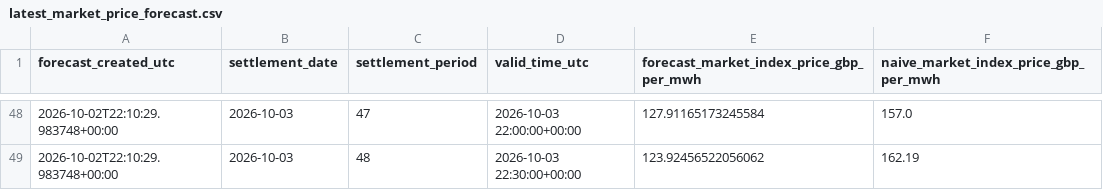
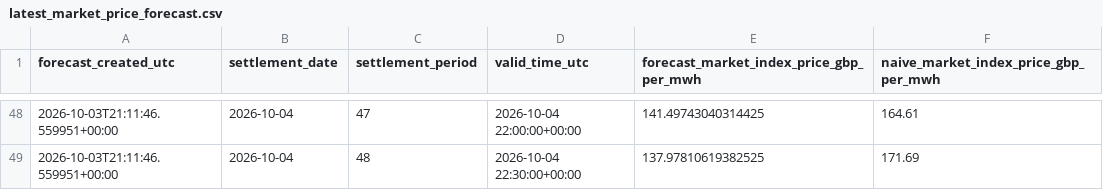
Before and after one commit to Aminpknu/renewable-flexibility-studio, a CSV file: data/latest_market_price_forecast.csv, drawn as a sheet; only a part is shown, gaps mark what is left out; the diff covers the shown part only.

```diff
--- a/data/latest_market_price_forecast.csv
+++ b/data/latest_market_price_forecast.csv
@@ -48,2 +48,2 @@ forecast_created_utc,settlement_date,settlement_period,valid_time_utc,forecast_m
-2026-10-02T22:10:29.983748+00:00,2026-10-03,47,2026-10-03 22:00:00+00:00,127.91165173245584,157.0
-2026-10-02T22:10:29.983748+00:00,2026-10-03,48,2026-10-03 22:30:00+00:00,123.92456522056062,162.19
+2026-10-03T21:11:46.559951+00:00,2026-10-04,47,2026-10-04 22:00:00+00:00,141.49743040314425,164.61
+2026-10-03T21:11:46.559951+00:00,2026-10-04,48,2026-10-04 22:30:00+00:00,137.97810619382525,171.69
```
Also changed, not shown: 184 edited cells elsewhere in this file, 3 other files.
